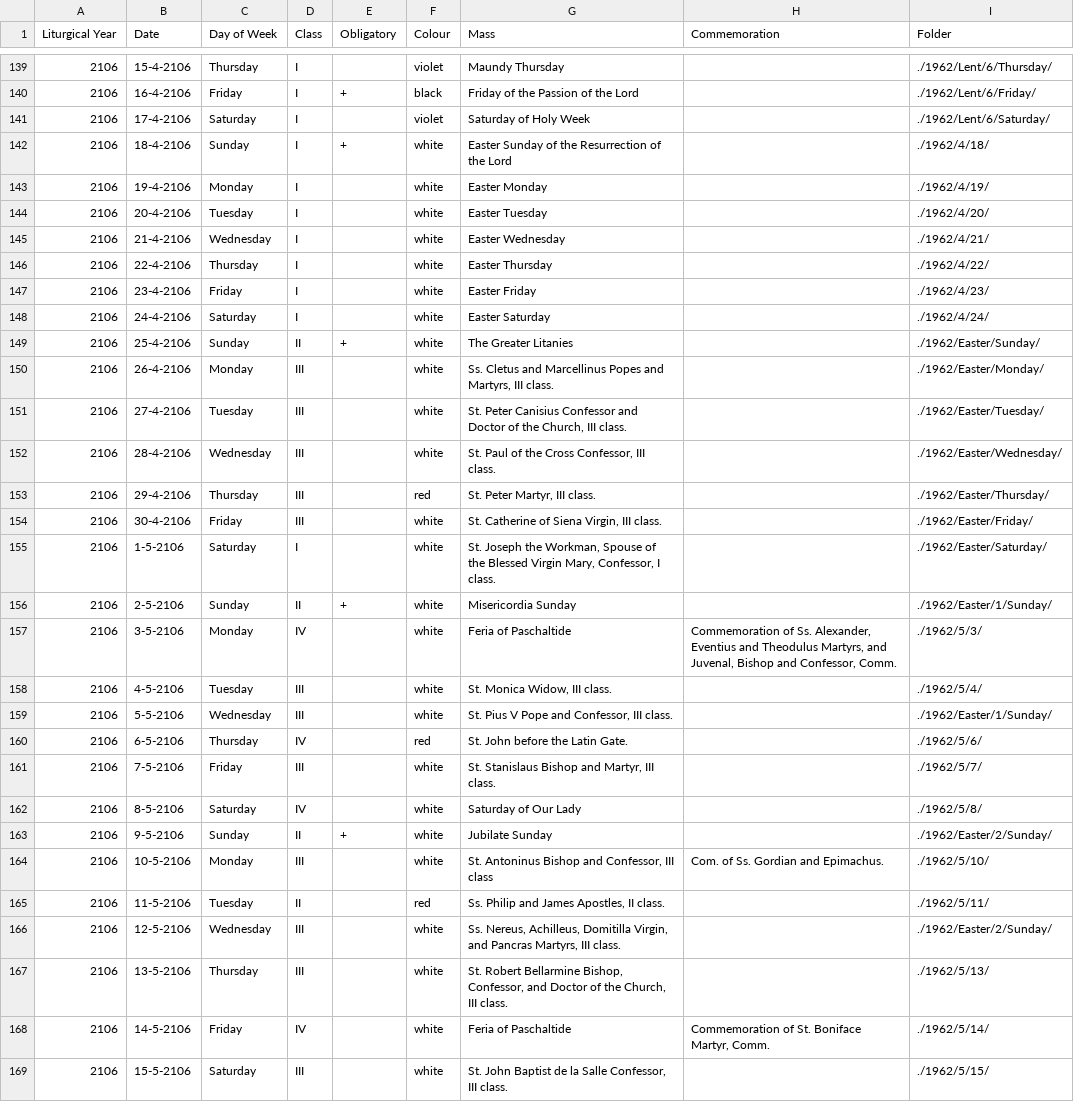
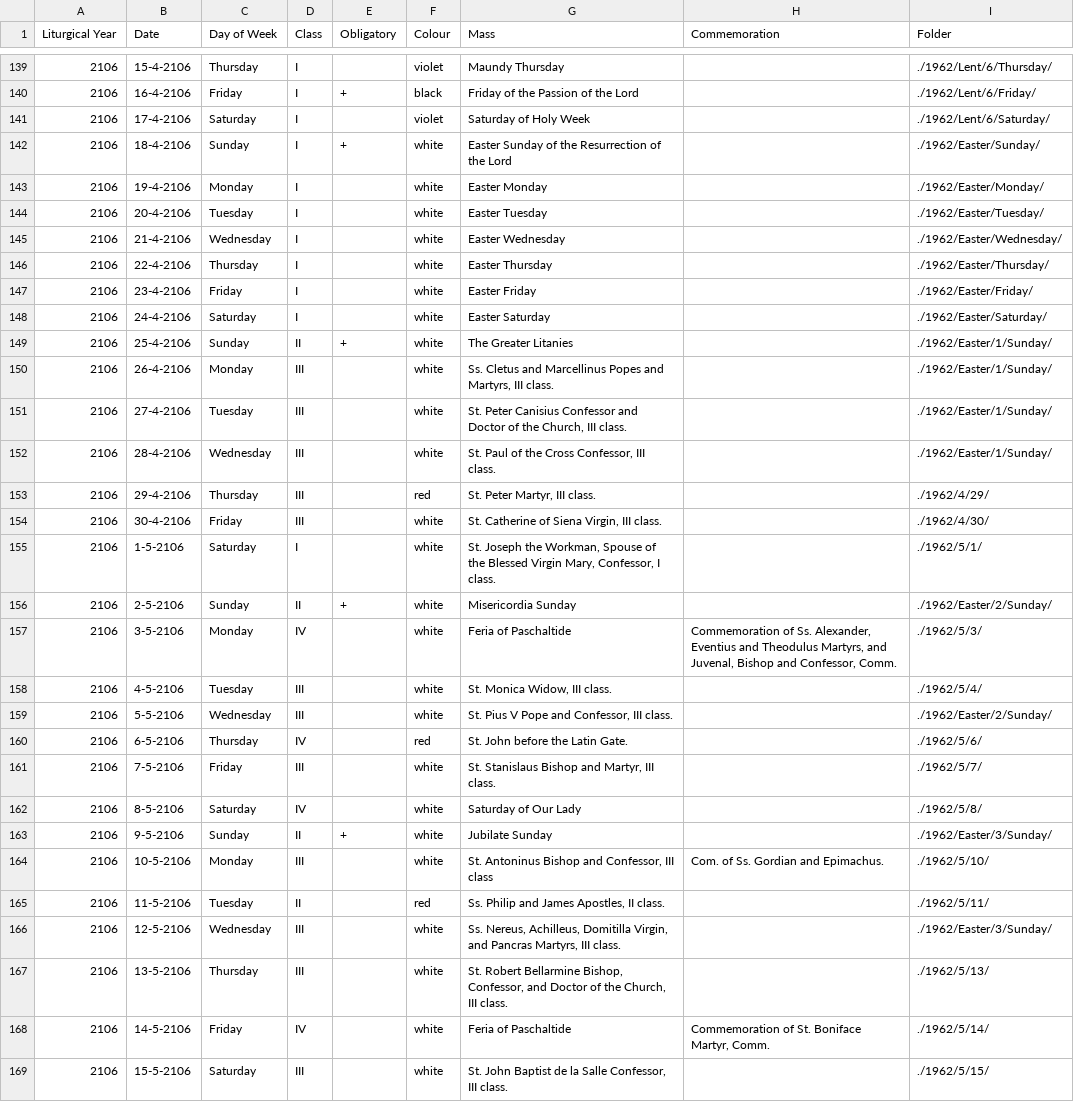
Before and after one commit to plishman/TridentineLectionary, a CSV file: Debug/2106.csv, drawn as a sheet; only a part is shown, gaps mark what is left out; the diff covers the shown part only.

```diff
--- a/Debug/2106.csv
+++ b/Debug/2106.csv
@@ -141,20 +141,20 @@
 2106,17-4-2106,"Saturday","I","","violet","Saturday of Holy Week","","./1962/Lent/6/Saturday/"
-2106,18-4-2106,"Sunday","I","+","white","Easter Sunday of the Resurrection of the Lord","","./1962/4/18/"
-2106,19-4-2106,"Monday","I","","white","Easter Monday","","./1962/4/19/"
-2106,20-4-2106,"Tuesday","I","","white","Easter Tuesday","","./1962/4/20/"
-2106,21-4-2106,"Wednesday","I","","white","Easter Wednesday","","./1962/4/21/"
-2106,22-4-2106,"Thursday","I","","white","Easter Thursday","","./1962/4/22/"
-2106,23-4-2106,"Friday","I","","white","Easter Friday","","./1962/4/23/"
-2106,24-4-2106,"Saturday","I","","white","Easter Saturday","","./1962/4/24/"
-2106,25-4-2106,"Sunday","II","+","white","The Greater Litanies","","./1962/Easter/Sunday/"
-2106,26-4-2106,"Monday","III","","white","Ss. Cletus and Marcellinus Popes and Martyrs, III class.","","./1962/Easter/Monday/"
-2106,27-4-2106,"Tuesday","III","","white","St. Peter Canisius Confessor and Doctor of the Church, III class.","","./1962/Easter/Tuesday/"
-2106,28-4-2106,"Wednesday","III","","white","St. Paul of the Cross Confessor, III class.","","./1962/Easter/Wednesday/"
-2106,29-4-2106,"Thursday","III","","red","St. Peter Martyr, III class.","","./1962/Easter/Thursday/"
-2106,30-4-2106,"Friday","III","","white","St. Catherine of Siena Virgin, III class.","","./1962/Easter/Friday/"
-2106,1-5-2106,"Saturday","I","","white","St. Joseph the Workman, Spouse of the Blessed Virgin Mary, Confessor, I class.","","./1962/Easter/Saturday/"
-2106,2-5-2106,"Sunday","II","+","white","Misericordia Sunday","","./1962/Easter/1/Sunday/"
+2106,18-4-2106,"Sunday","I","+","white","Easter Sunday of the Resurrection of the Lord","","./1962/Easter/Sunday/"
+2106,19-4-2106,"Monday","I","","white","Easter Monday","","./1962/Easter/Monday/"
+2106,20-4-2106,"Tuesday","I","","white","Easter Tuesday","","./1962/Easter/Tuesday/"
+2106,21-4-2106,"Wednesday","I","","white","Easter Wednesday","","./1962/Easter/Wednesday/"
+2106,22-4-2106,"Thursday","I","","white","Easter Thursday","","./1962/Easter/Thursday/"
+2106,23-4-2106,"Friday","I","","white","Easter Friday","","./1962/Easter/Friday/"
+2106,24-4-2106,"Saturday","I","","white","Easter Saturday","","./1962/Easter/Saturday/"
+2106,25-4-2106,"Sunday","II","+","white","The Greater Litanies","","./1962/Easter/1/Sunday/"
+2106,26-4-2106,"Monday","III","","white","Ss. Cletus and Marcellinus Popes and Martyrs, III class.","","./1962/Easter/1/Sunday/"
+2106,27-4-2106,"Tuesday","III","","white","St. Peter Canisius Confessor and Doctor of the Church, III class.","","./1962/Easter/1/Sunday/"
+2106,28-4-2106,"Wednesday","III","","white","St. Paul of the Cross Confessor, III class.","","./1962/Easter/1/Sunday/"
+2106,29-4-2106,"Thursday","III","","red","St. Peter Martyr, III class.","","./1962/4/29/"
+2106,30-4-2106,"Friday","III","","white","St. Catherine of Siena Virgin, III class.","","./1962/4/30/"
+2106,1-5-2106,"Saturday","I","","white","St. Joseph the Workman, Spouse of the Blessed Virgin Mary, Confessor, I class.","","./1962/5/1/"
+2106,2-5-2106,"Sunday","II","+","white","Misericordia Sunday","","./1962/Easter/2/Sunday/"
 2106,3-5-2106,"Monday","IV","","white","Feria of Paschaltide","Commemoration of Ss. Alexander, Eventius and Theodulus Martyrs, and Juvenal, Bishop and Confessor, Comm.","./1962/5/3/"
 2106,4-5-2106,"Tuesday","III","","white","St. Monica Widow, III class.","","./1962/5/4/"
-2106,5-5-2106,"Wednesday","III","","white","St. Pius V Pope and Confessor, III class.","","./1962/Easter/1/Sunday/"
+2106,5-5-2106,"Wednesday","III","","white","St. Pius V Pope and Confessor, III class.","","./1962/Easter/2/Sunday/"
 2106,6-5-2106,"Thursday","IV","","red","St. John before the Latin Gate.","","./1962/5/6/"
@@ -162,6 +162,6 @@
 2106,8-5-2106,"Saturday","IV","","white","Saturday of Our Lady","","./1962/5/8/"
-2106,9-5-2106,"Sunday","II","+","white","Jubilate Sunday","","./1962/Easter/2/Sunday/"
+2106,9-5-2106,"Sunday","II","+","white","Jubilate Sunday","","./1962/Easter/3/Sunday/"
 2106,10-5-2106,"Monday","III","","white","St. Antoninus Bishop and Confessor, III class","Com. of Ss. Gordian and Epimachus.","./1962/5/10/"
 2106,11-5-2106,"Tuesday","II","","red","Ss. Philip and James Apostles, II class.","","./1962/5/11/"
-2106,12-5-2106,"Wednesday","III","","white","Ss. Nereus, Achilleus, Domitilla Virgin, and Pancras Martyrs, III class.","","./1962/Easter/2/Sunday/"
+2106,12-5-2106,"Wednesday","III","","white","Ss. Nereus, Achilleus, Domitilla Virgin, and Pancras Martyrs, III class.","","./1962/Easter/3/Sunday/"
 2106,13-5-2106,"Thursday","III","","white","St. Robert Bellarmine Bishop, Confessor, and Doctor of the Church, III class.","","./1962/5/13/"
```
Also changed, not shown: 15 edited cells elsewhere in this file, Debug/2019.csv, Debug/2020.csv, 3 other files.
